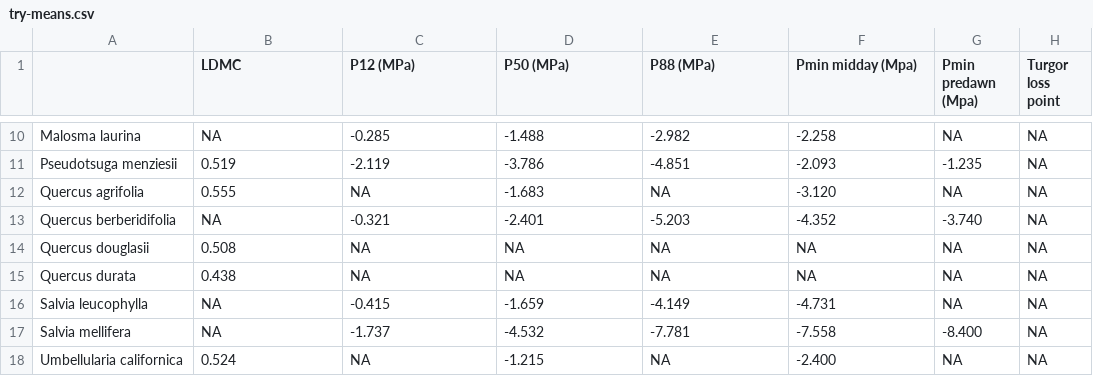
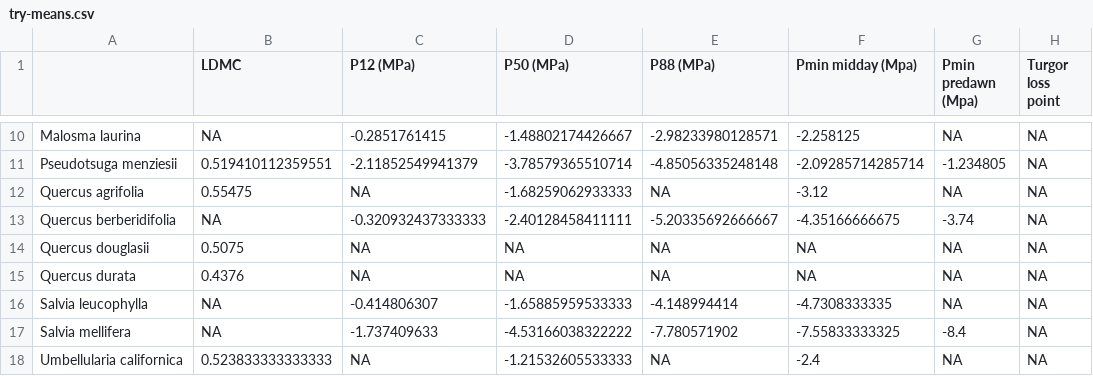
Before and after one commit to dackerly/PepperwoodLFM, a CSV file: data/other_studies/try-means.csv, drawn as a sheet; only a part is shown, gaps mark what is left out; the diff covers the shown part only; the diff names each change by its address in the sheet, - before the commit and + after, or states it on an @@ line.

```diff
--- a/data/other_studies/try-means.csv
+++ b/data/other_studies/try-means.csv
-C10 (P12 (MPa)): -0.285
+C10 (P12 (MPa)): -0.2851761415
-D10 (P50 (MPa)): -1.488
+D10 (P50 (MPa)): -1.48802174426667
-E10 (P88 (MPa)): -2.982
+E10 (P88 (MPa)): -2.98233980128571
-F10 (Pmin midday (Mpa)): -2.258
+F10 (Pmin midday (Mpa)): -2.258125
-B11 (LDMC): 0.519
+B11 (LDMC): 0.519410112359551
-C11 (P12 (MPa)): -2.119
+C11 (P12 (MPa)): -2.11852549941379
-D11 (P50 (MPa)): -3.786
+D11 (P50 (MPa)): -3.78579365510714
-E11 (P88 (MPa)): -4.851
+E11 (P88 (MPa)): -4.85056335248148
-F11 (Pmin midday (Mpa)): -2.093
+F11 (Pmin midday (Mpa)): -2.09285714285714
-G11 (Pmin predawn (Mpa)): -1.235
+G11 (Pmin predawn (Mpa)): -1.234805
-B12 (LDMC): 0.555
+B12 (LDMC): 0.55475
-D12 (P50 (MPa)): -1.683
+D12 (P50 (MPa)): -1.68259062933333
-F12 (Pmin midday (Mpa)): -3.120
+F12 (Pmin midday (Mpa)): -3.12
-C13 (P12 (MPa)): -0.321
+C13 (P12 (MPa)): -0.320932437333333
-D13 (P50 (MPa)): -2.401
+D13 (P50 (MPa)): -2.40128458411111
-E13 (P88 (MPa)): -5.203
+E13 (P88 (MPa)): -5.20335692666667
-F13 (Pmin midday (Mpa)): -4.352
+F13 (Pmin midday (Mpa)): -4.35166666675
-G13 (Pmin predawn (Mpa)): -3.740
+G13 (Pmin predawn (Mpa)): -3.74
-B14 (LDMC): 0.508
+B14 (LDMC): 0.5075
-B15 (LDMC): 0.438
+B15 (LDMC): 0.4376
-C16 (P12 (MPa)): -0.415
+C16 (P12 (MPa)): -0.414806307
-D16 (P50 (MPa)): -1.659
+D16 (P50 (MPa)): -1.65885959533333
-E16 (P88 (MPa)): -4.149
+E16 (P88 (MPa)): -4.148994414
-F16 (Pmin midday (Mpa)): -4.731
+F16 (Pmin midday (Mpa)): -4.7308333335
-C17 (P12 (MPa)): -1.737
+C17 (P12 (MPa)): -1.737409633
-D17 (P50 (MPa)): -4.532
+D17 (P50 (MPa)): -4.53166038322222
-E17 (P88 (MPa)): -7.781
+E17 (P88 (MPa)): -7.780571902
-F17 (Pmin midday (Mpa)): -7.558
+F17 (Pmin midday (Mpa)): -7.55833333325
-G17 (Pmin predawn (Mpa)): -8.400
+G17 (Pmin predawn (Mpa)): -8.4
-B18 (LDMC): 0.524
+B18 (LDMC): 0.523833333333333
-D18 (P50 (MPa)): -1.215
+D18 (P50 (MPa)): -1.21532605533333
-F18 (Pmin midday (Mpa)): -2.400
+F18 (Pmin midday (Mpa)): -2.4
```
Also changed, not shown: 31 edited cells elsewhere in this file, data/other_studies/try-cvs.csv, 16 other files.
